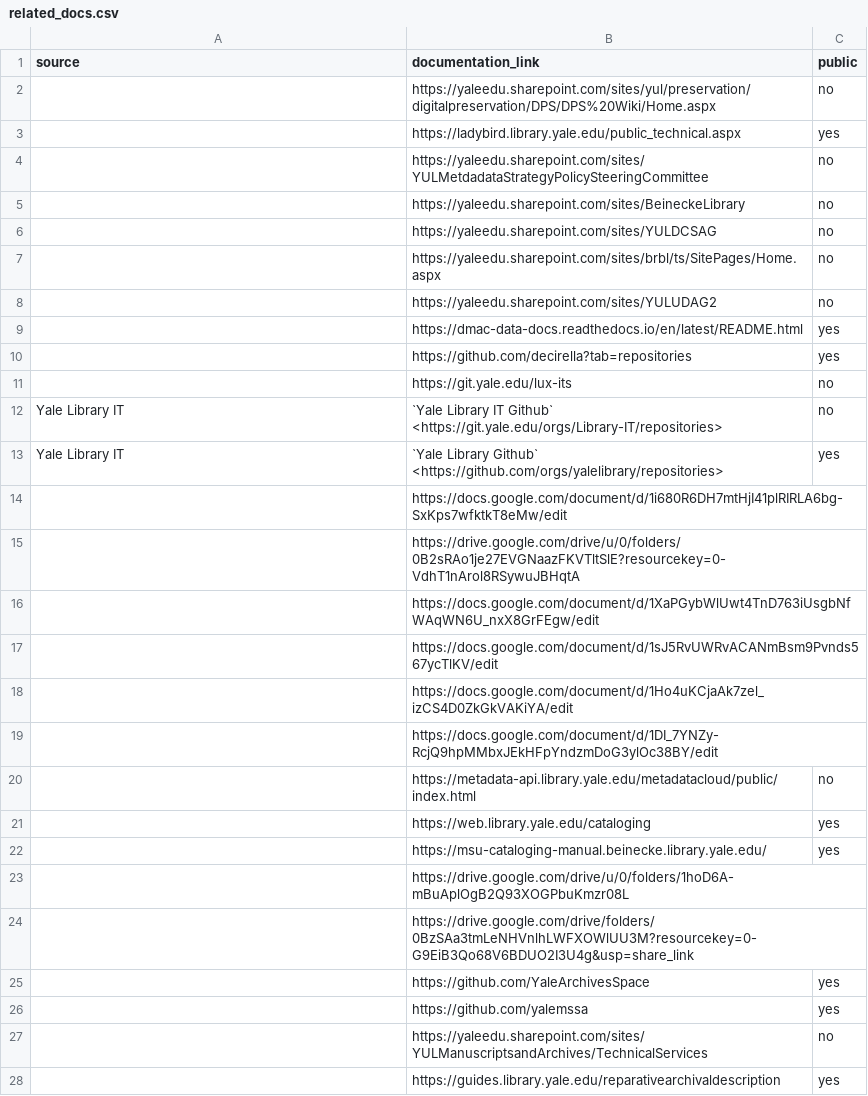
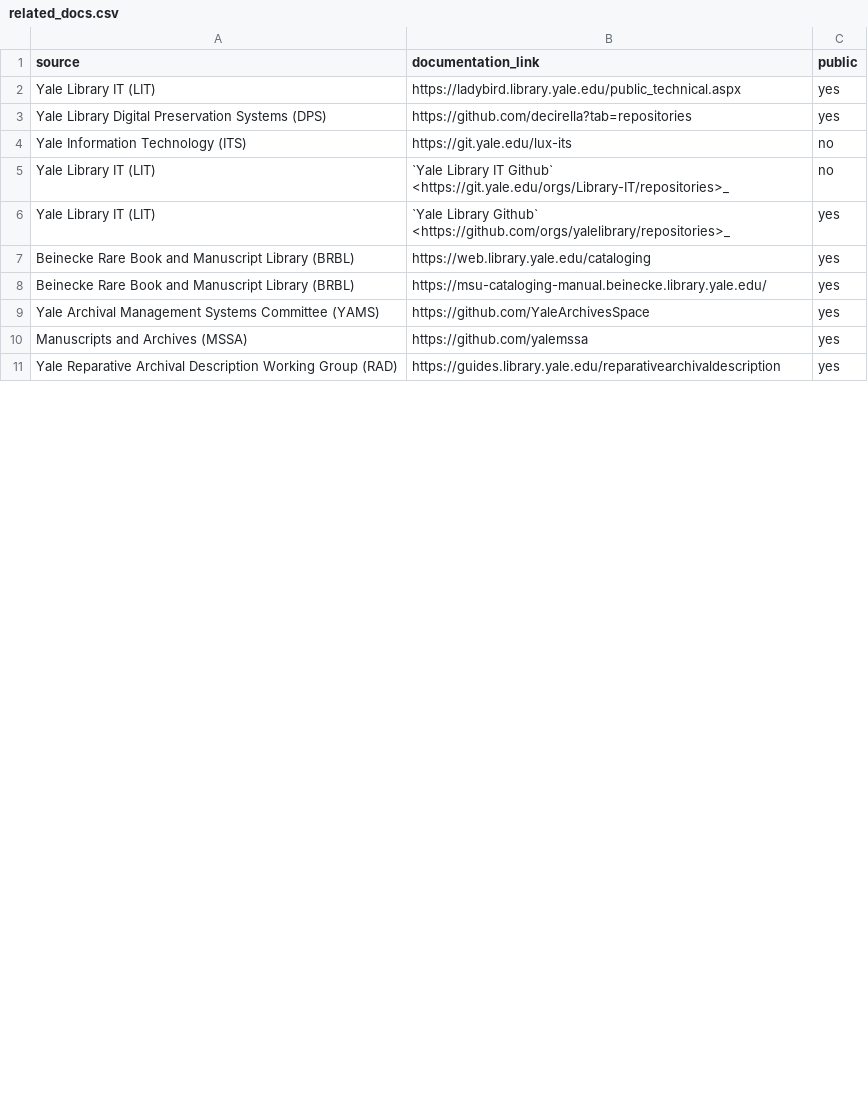
Before and after one commit to Yale-DMAC/dmac_data_docs, a CSV file: _files/related_docs.csv, drawn as a sheet; only a part is shown; the diff covers the shown part only.

Commit message:
docs

```diff
--- a/_files/related_docs.csv
+++ b/_files/related_docs.csv
@@ -1,28 +1,11 @@
 source,documentation_link,public
-,https://yaleedu.sharepoint.com/sites/yul/preservation/digitalpreservation/DPS/DPS%20Wiki/Home.aspx,no
-,https://ladybird.library.yale.edu/public_technical.aspx,yes
-,https://yaleedu.sharepoint.com/sites/YULMetdadataStrategyPolicySteeringCommittee,no
-,https://yaleedu.sharepoint.com/sites/BeineckeLibrary,no
-,https://yaleedu.sharepoint.com/sites/YULDCSAG,no
-,https://yaleedu.sharepoint.com/sites/brbl/ts/SitePages/Home.aspx,no
-,https://yaleedu.sharepoint.com/sites/YULUDAG2,no
-,https://dmac-data-docs.readthedocs.io/en/latest/README.html,yes
-,https://github.com/decirella?tab=repositories,yes
-,https://git.yale.edu/lux-its,no
-Yale Library IT,`Yale Library IT Github` <https://git.yale.edu/orgs/Library-IT/repositories>,no
-Yale Library IT,`Yale Library Github` <https://github.com/orgs/yalelibrary/repositories>,yes
-,https://docs.google.com/document/d/1i680R6DH7mtHjI41plRIRLA6bg-SxKps7wfktkT8eMw/edit,
-,https://drive.google.com/drive/u/0/folders/0B2sRAo1je27EVGNaazFKVTltSlE?resourcekey=0-VdhT1nArol8RSywuJBHqtA,
-,https://docs.google.com/document/d/1XaPGybWlUwt4TnD763iUsgbNfWAqWN6U_nxX8GrFEgw/edit,
-,https://docs.google.com/document/d/1sJ5RvUWRvACANmBsm9Pvnds567ycTlKV/edit,
-,https://docs.google.com/document/d/1Ho4uKCjaAk7zel_izCS4D0ZkGkVAKiYA/edit,
-,https://docs.google.com/document/d/1DI_7YNZy-RcjQ9hpMMbxJEkHFpYndzmDoG3ylOc38BY/edit,
-,https://metadata-api.library.yale.edu/metadatacloud/public/index.html,no
-,https://web.library.yale.edu/cataloging,yes
-,https://msu-cataloging-manual.beinecke.library.yale.edu/,yes
-,https://drive.google.com/drive/u/0/folders/1hoD6A-mBuAplOgB2Q93XOGPbuKmzr08L,
-,https://drive.google.com/drive/folders/0BzSAa3tmLeNHVnlhLWFXOWlUU3M?resourcekey=0-G9EiB3Qo68V6BDUO2I3U4g&usp=share_link,
-,https://github.com/YaleArchivesSpace,yes
-,https://github.com/yalemssa,yes
-,https://yaleedu.sharepoint.com/sites/YULManuscriptsandArchives/TechnicalServices,no
-,https://guides.library.yale.edu/reparativearchivaldescription,yes
+Yale Library IT (LIT),https://ladybird.library.yale.edu/public_technical.aspx,yes
+Yale Library Digital Preservation Systems (DPS),https://github.com/decirella?tab=repositories,yes
+Yale Information Technology (ITS),https://git.yale.edu/lux-its,no
+Yale Library IT (LIT),`Yale Library IT Github` <https://git.yale.edu/orgs/Library-IT/repositories>_,no
+Yale Library IT (LIT),`Yale Library Github` <https://github.com/orgs/yalelibrary/repositories>_,yes
+Beinecke Rare Book and Manuscript Library (BRBL),https://web.library.yale.edu/cataloging,yes
+Beinecke Rare Book and Manuscript Library (BRBL),https://msu-cataloging-manual.beinecke.library.yale.edu/,yes
+Yale Archival Management Systems Committee (YAMS),https://github.com/YaleArchivesSpace,yes
+Manuscripts and Archives (MSSA),https://github.com/yalemssa,yes
+Yale Reparative Archival Description Working Group (RAD),https://guides.library.yale.edu/reparativearchivaldescription,yes
```
Also changed, not shown: 6 edited cells elsewhere in this file.
